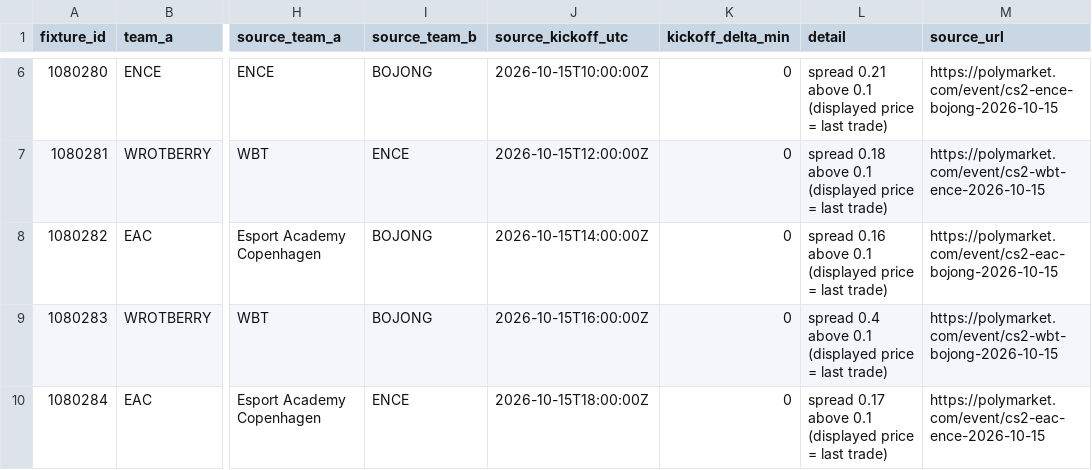
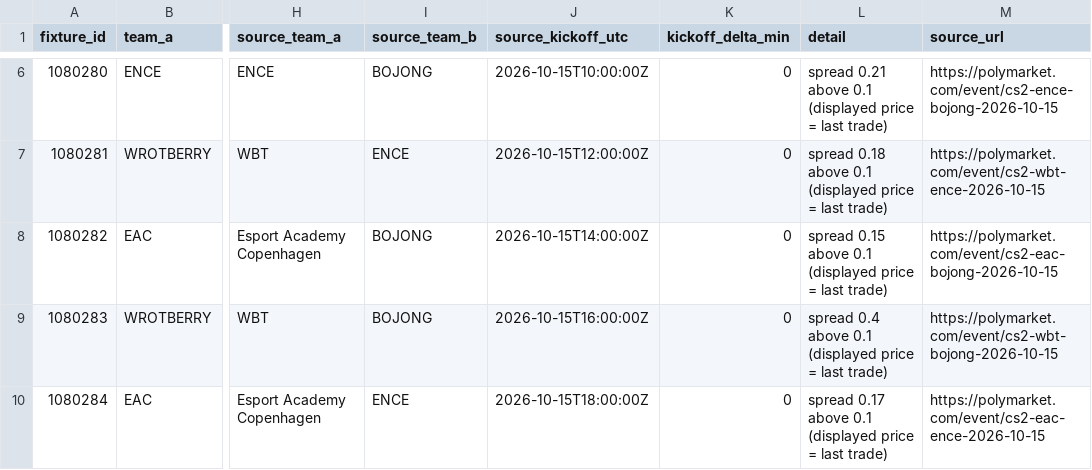
Before and after one commit to buffedlizard55-lab/MaltaProj1, a CSV file: feeds/data/review.csv, drawn as a sheet; only a part is shown, gaps mark what is left out; the diff names each change by its address in the sheet, - before the commit and + after, or states it on an @@ line.

```diff
--- a/feeds/data/review.csv
+++ b/feeds/data/review.csv
-L8 (detail): spread 0.16 above 0.1…
+L8 (detail): spread 0.15 above 0.1…
```
Also changed, not shown: feeds/data/fixtures.csv, feeds/data/flags.csv, 10 other files.
